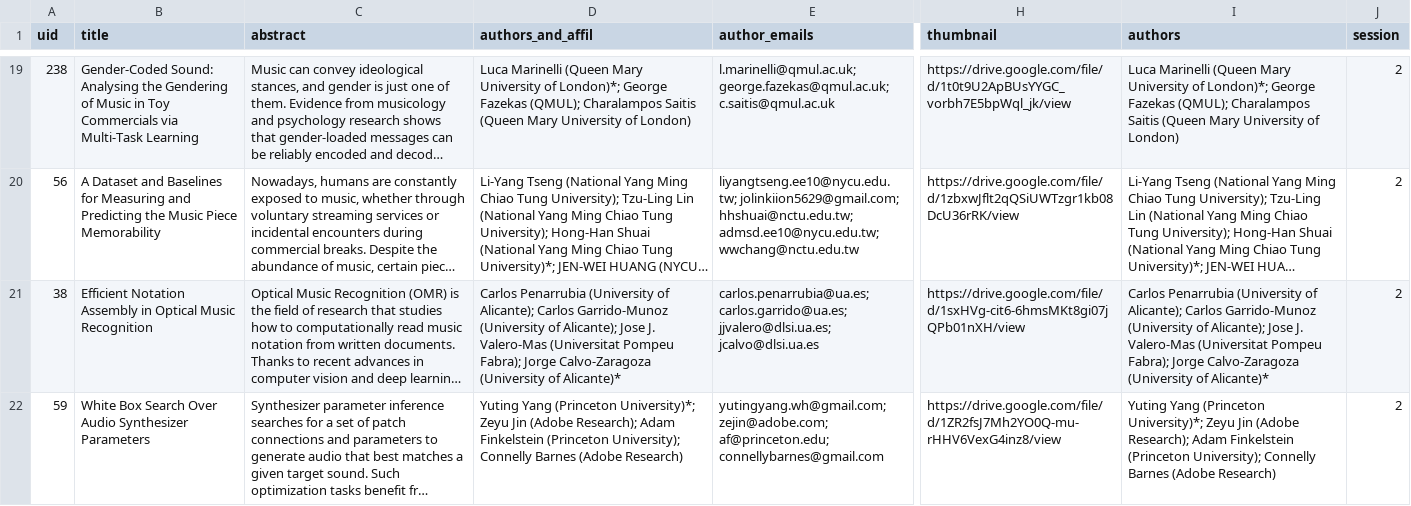
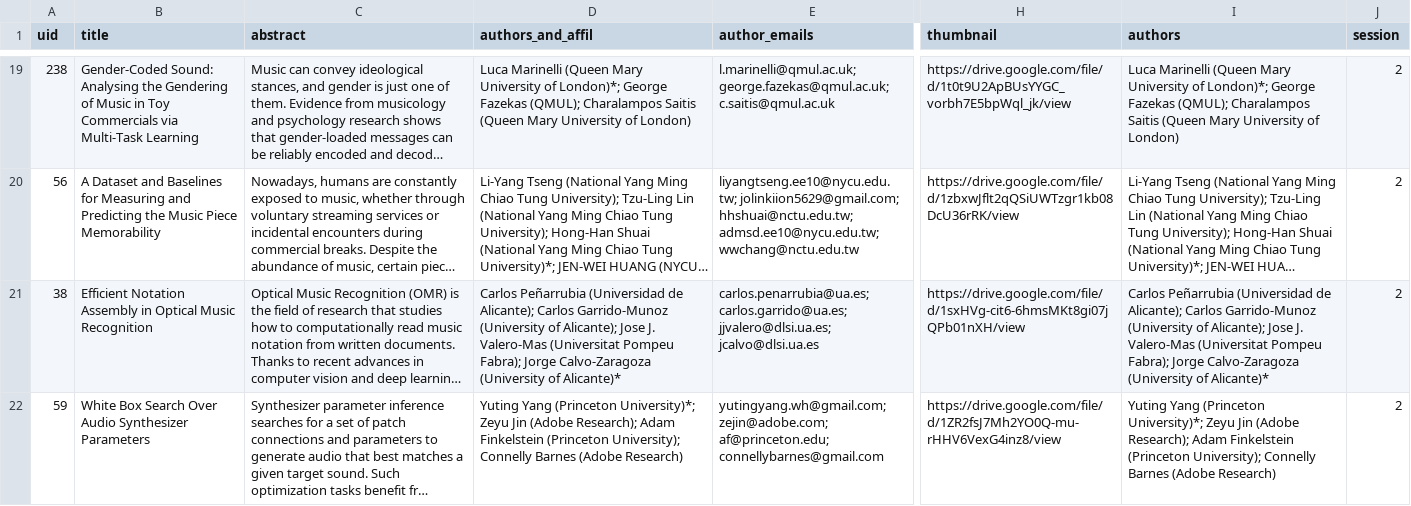
Before and after one commit to ismir2023program/ismir2023program.github.io, a CSV file: sitedata/papers.csv, drawn as a sheet; only a part is shown, gaps mark what is left out; long unchanged cells end in …; the diff covers the shown part only; the diff names each change by its address in the sheet, - before the commit and + after, or states it on an @@ line.

Commit message:
Fix author search

```diff
--- a/sitedata/papers.csv
+++ b/sitedata/papers.csv
-D21 (authors_and_affil): Carlos Penarrubia (University of Alicante); Carlos…
+D21 (authors_and_affil): Carlos Peñarrubia (Universidad de Alicante); Carlos…
-I21 (authors): Carlos Penarrubia (University of Alicante); Carlos…
+I21 (authors): Carlos Peñarrubia (Universidad de Alicante); Carlos…
```
Also changed, not shown: 18 edited cells elsewhere in this file.
